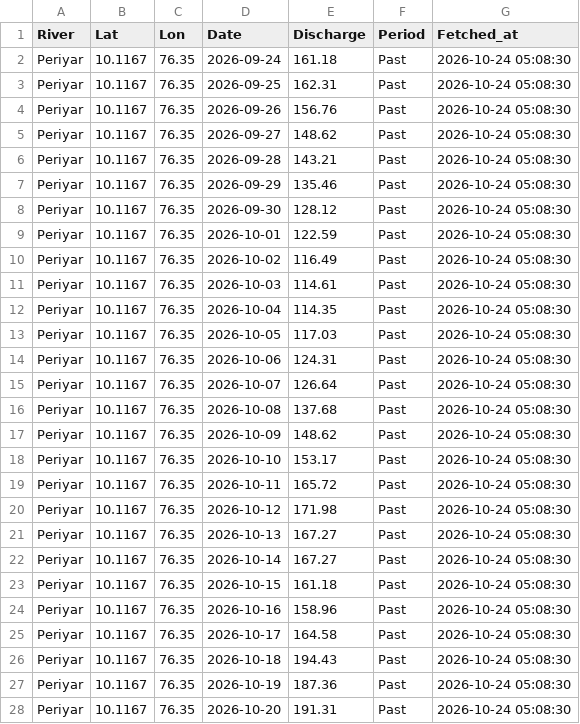
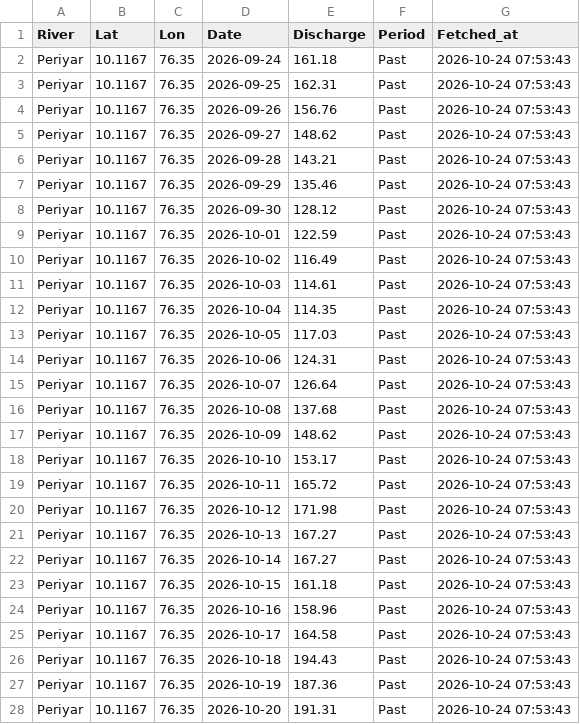
Before and after one commit to kasitpm/kerala-flood-watch, a CSV file: data/flood_latest.csv, drawn as a sheet; only a part is shown; the diff covers the shown part only.

```diff
--- a/data/flood_latest.csv
+++ b/data/flood_latest.csv
@@ -1,28 +1,28 @@
 River,Lat,Lon,Date,Discharge,Period,Fetched_at
-Periyar,10.1167,76.35,2026-09-24,161.18,Past,2026-10-24 05:08:30
-Periyar,10.1167,76.35,2026-09-25,162.31,Past,2026-10-24 05:08:30
-Periyar,10.1167,76.35,2026-09-26,156.76,Past,2026-10-24 05:08:30
-Periyar,10.1167,76.35,2026-09-27,148.62,Past,2026-10-24 05:08:30
-Periyar,10.1167,76.35,2026-09-28,143.21,Past,2026-10-24 05:08:30
-Periyar,10.1167,76.35,2026-09-29,135.46,Past,2026-10-24 05:08:30
-Periyar,10.1167,76.35,2026-09-30,128.12,Past,2026-10-24 05:08:30
-Periyar,10.1167,76.35,2026-10-01,122.59,Past,2026-10-24 05:08:30
-Periyar,10.1167,76.35,2026-10-02,116.49,Past,2026-10-24 05:08:30
-Periyar,10.1167,76.35,2026-10-03,114.61,Past,2026-10-24 05:08:30
-Periyar,10.1167,76.35,2026-10-04,114.35,Past,2026-10-24 05:08:30
-Periyar,10.1167,76.35,2026-10-05,117.03,Past,2026-10-24 05:08:30
-Periyar,10.1167,76.35,2026-10-06,124.31,Past,2026-10-24 05:08:30
-Periyar,10.1167,76.35,2026-10-07,126.64,Past,2026-10-24 05:08:30
-Periyar,10.1167,76.35,2026-10-08,137.68,Past,2026-10-24 05:08:30
-Periyar,10.1167,76.35,2026-10-09,148.62,Past,2026-10-24 05:08:30
-Periyar,10.1167,76.35,2026-10-10,153.17,Past,2026-10-24 05:08:30
-Periyar,10.1167,76.35,2026-10-11,165.72,Past,2026-10-24 05:08:30
-Periyar,10.1167,76.35,2026-10-12,171.98,Past,2026-10-24 05:08:30
-Periyar,10.1167,76.35,2026-10-13,167.27,Past,2026-10-24 05:08:30
-Periyar,10.1167,76.35,2026-10-14,167.27,Past,2026-10-24 05:08:30
-Periyar,10.1167,76.35,2026-10-15,161.18,Past,2026-10-24 05:08:30
-Periyar,10.1167,76.35,2026-10-16,158.96,Past,2026-10-24 05:08:30
-Periyar,10.1167,76.35,2026-10-17,164.58,Past,2026-10-24 05:08:30
-Periyar,10.1167,76.35,2026-10-18,194.43,Past,2026-10-24 05:08:30
-Periyar,10.1167,76.35,2026-10-19,187.36,Past,2026-10-24 05:08:30
-Periyar,10.1167,76.35,2026-10-20,191.31,Past,2026-10-24 05:08:30
+Periyar,10.1167,76.35,2026-09-24,161.18,Past,2026-10-24 07:53:43
+Periyar,10.1167,76.35,2026-09-25,162.31,Past,2026-10-24 07:53:43
+Periyar,10.1167,76.35,2026-09-26,156.76,Past,2026-10-24 07:53:43
+Periyar,10.1167,76.35,2026-09-27,148.62,Past,2026-10-24 07:53:43
+Periyar,10.1167,76.35,2026-09-28,143.21,Past,2026-10-24 07:53:43
+Periyar,10.1167,76.35,2026-09-29,135.46,Past,2026-10-24 07:53:43
+Periyar,10.1167,76.35,2026-09-30,128.12,Past,2026-10-24 07:53:43
+Periyar,10.1167,76.35,2026-10-01,122.59,Past,2026-10-24 07:53:43
+Periyar,10.1167,76.35,2026-10-02,116.49,Past,2026-10-24 07:53:43
+Periyar,10.1167,76.35,2026-10-03,114.61,Past,2026-10-24 07:53:43
+Periyar,10.1167,76.35,2026-10-04,114.35,Past,2026-10-24 07:53:43
+Periyar,10.1167,76.35,2026-10-05,117.03,Past,2026-10-24 07:53:43
+Periyar,10.1167,76.35,2026-10-06,124.31,Past,2026-10-24 07:53:43
+Periyar,10.1167,76.35,2026-10-07,126.64,Past,2026-10-24 07:53:43
+Periyar,10.1167,76.35,2026-10-08,137.68,Past,2026-10-24 07:53:43
+Periyar,10.1167,76.35,2026-10-09,148.62,Past,2026-10-24 07:53:43
+Periyar,10.1167,76.35,2026-10-10,153.17,Past,2026-10-24 07:53:43
+Periyar,10.1167,76.35,2026-10-11,165.72,Past,2026-10-24 07:53:43
+Periyar,10.1167,76.35,2026-10-12,171.98,Past,2026-10-24 07:53:43
+Periyar,10.1167,76.35,2026-10-13,167.27,Past,2026-10-24 07:53:43
+Periyar,10.1167,76.35,2026-10-14,167.27,Past,2026-10-24 07:53:43
+Periyar,10.1167,76.35,2026-10-15,161.18,Past,2026-10-24 07:53:43
+Periyar,10.1167,76.35,2026-10-16,158.96,Past,2026-10-24 07:53:43
+Periyar,10.1167,76.35,2026-10-17,164.58,Past,2026-10-24 07:53:43
+Periyar,10.1167,76.35,2026-10-18,194.43,Past,2026-10-24 07:53:43
+Periyar,10.1167,76.35,2026-10-19,187.36,Past,2026-10-24 07:53:43
+Periyar,10.1167,76.35,2026-10-20,191.31,Past,2026-10-24 07:53:43
```
Also changed, not shown: 158 edited cells elsewhere in this file, data/rainfall_latest.csv.
